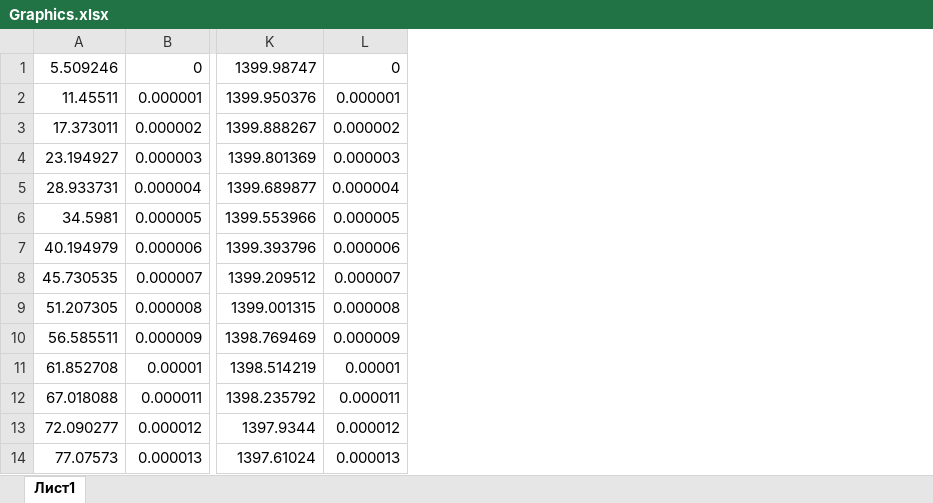
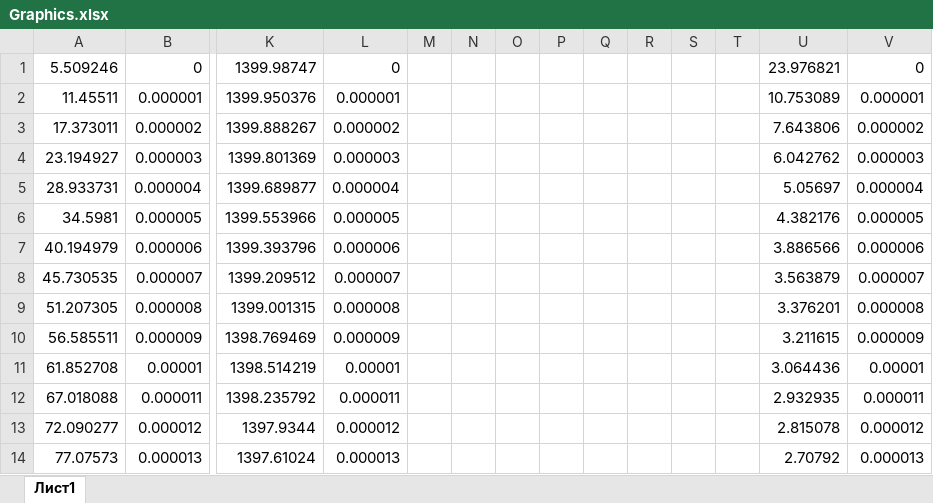
Before and after one commit to TheSawIsTheLaw/Modeling, an Excel workbook: lab_02/Graphics.xlsx, sheet Лист1, drawn as a sheet; only a part is shown, gaps mark what is left out; values as stored, in another font and other column widths than the file's, no borders; charts and pictures not drawn; the diff names each change by its address in the sheet, - before the commit and + after, or states it on an @@ line.

Commit message:
ADD: new graph

```diff
--- a/lab_02/Graphics.xlsx (sheet Лист1)
+++ b/lab_02/Graphics.xlsx (sheet Лист1)
+column M, empty
+column N, empty
+column O, empty
+column P, empty
+column Q, empty
+column R, empty
+column S, empty
+column T, empty
+column U, rows 1-14: 23.976821 | 10.753089 | 7.643806 | 6.042762 | 5.05697 | 4.382176 | 3.886566 | 3.563879 | 3.376201 | 3.211615 | 3.064436 | 2.932935 | 2.815078 | 2.70792
+column V, rows 1-14: 0 | 0.000001 | 0.000002 | 0.000003 | 0.000004 | 0.000005 | 0.000006 | 0.000007 | 0.000008 | 0.000009 | 0.00001 | 0.000011 | 0.000012 | 0.000013
```
Also changed, not shown: charts or pictures, 1 other file.
